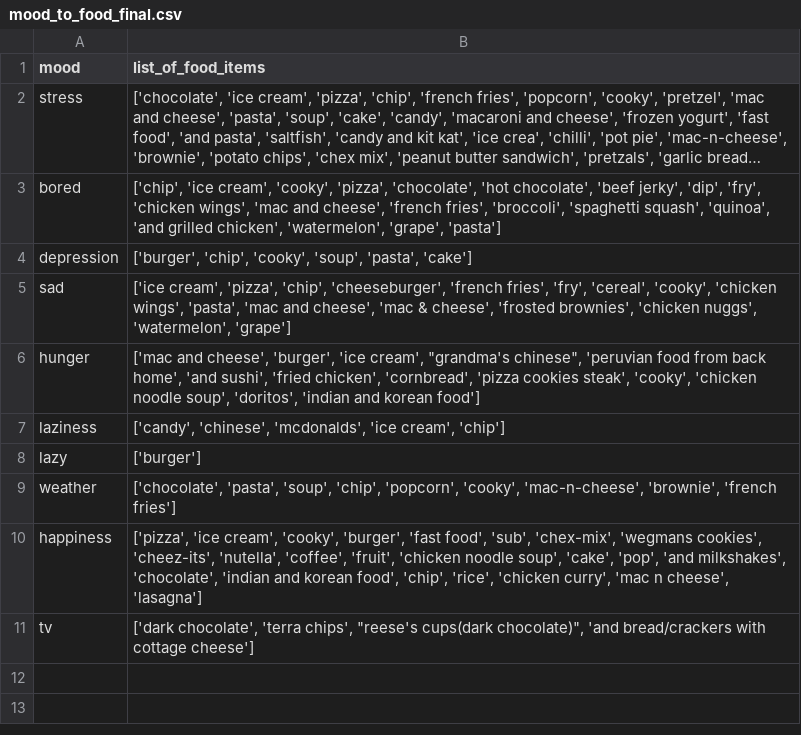
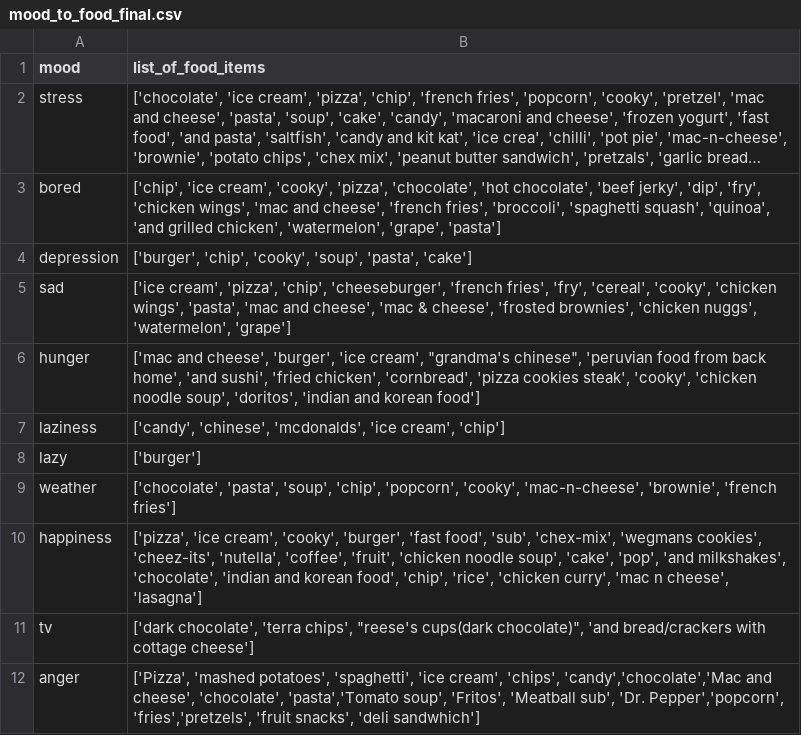
Before and after one commit to hkarumuri/CMU-DFPProject, a CSV file: mood_to_food_final.csv, drawn as a sheet; long unchanged cells end in ….

```diff
--- a/mood_to_food_final.csv
+++ b/mood_to_food_final.csv
@@ -11 +11,2 @@ happiness,"['pizza', 'ice cream', 'cooky', 'burger', 'fast food', 'sub', 'chex-m
 tv,"['dark chocolate', 'terra chips', ""reese's cups(dark chocolate)"", 'and bread/crackers with cottage cheese']"
+anger,"['Pizza', 'mashed potatoes', 'spaghetti', 'ice cream', 'chips', 'candy','chocolate','Mac and cheese', 'chocolate', 'pasta','Tomato soup', 'Fritos', 'Meatball sub', 'Dr. Pepper','popcorn', 'fries','pretzels', 'fruit snacks', 'deli sandwhich']"
```
Also changed, not shown: 4 other files.
